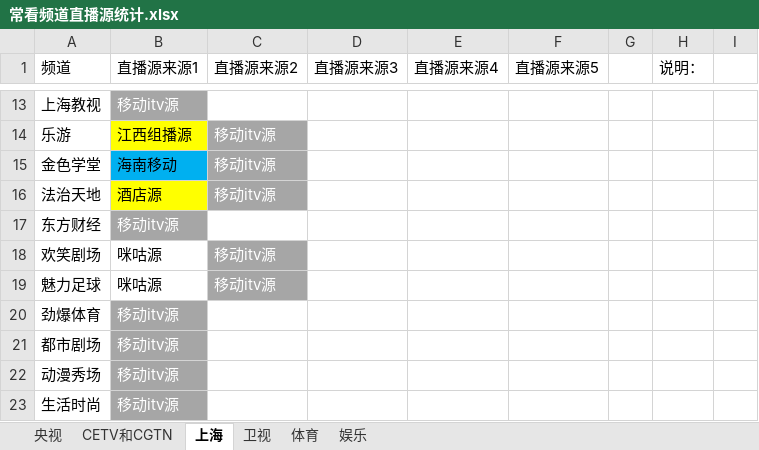
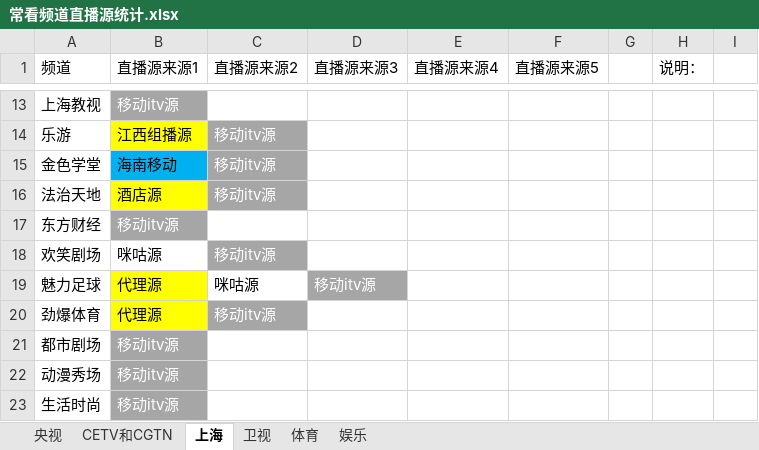
Before and after one commit to Alonso0729/Television, an Excel workbook: 直播源汇总文档/其他文档/常看频道直播源统计.xlsx, sheet 上海, drawn as a sheet; only a part is shown, gaps mark what is left out; values as stored, in another font and other column widths than the file's, no borders; the diff names each change by its address in the sheet, - before the commit and + after, or states it on an @@ line.

```diff
--- a/直播源汇总文档/其他文档/常看频道直播源统计.xlsx (sheet 上海)
+++ b/直播源汇总文档/其他文档/常看频道直播源统计.xlsx (sheet 上海)
-B19 (直播源来源1): 咪咕源
+B19 (直播源来源1): 代理源
-B19 fill: none
+B19 fill: #FFFF00
-C19 (直播源来源2): 移动itv源
+C19 (直播源来源2): 咪咕源
@@ C19 fill: #A6A6A6 → none, text colour: #FFFFFF → black @@
-D19 (直播源来源3): (empty)
+D19 (直播源来源3): 移动itv源
-D19 fill: none
+D19 fill: #A6A6A6
-B20 (直播源来源1): 移动itv源
+B20 (直播源来源1): 代理源
@@ B20 text colour: #FFFFFF → black, fill: #A6A6A6 → #FFFF00 @@
-C20 (直播源来源2): (empty)
+C20 (直播源来源2): 移动itv源
-C20 fill: none
+C20 fill: #A6A6A6
```
Also changed, not shown: 1 other file.
